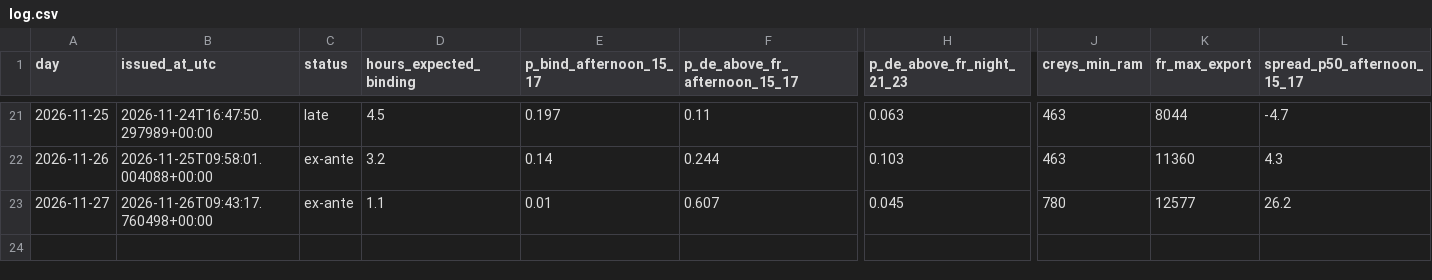
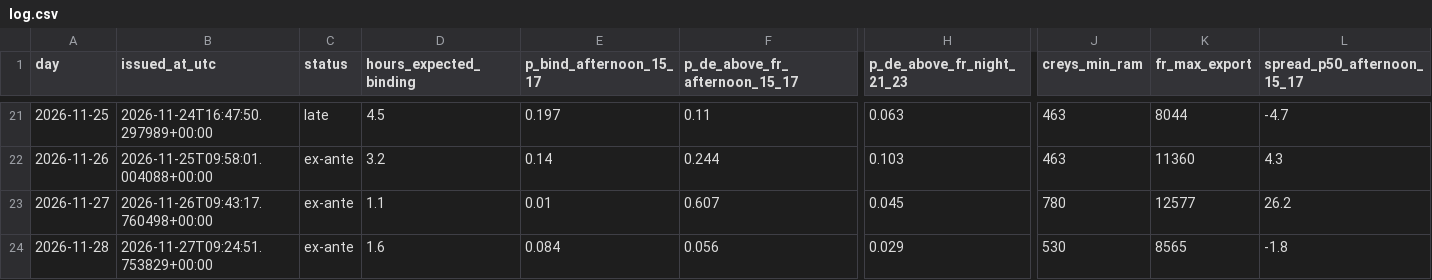
Before and after one commit to Tarjeikr/fbcast, a CSV file: forecasts/log.csv, drawn as a sheet; only a part is shown, gaps mark what is left out; rows hold the shown columns only; the diff names each change by its address in the sheet, - before the commit and + after, or states it on an @@ line.

```diff
--- a/forecasts/log.csv
+++ b/forecasts/log.csv
+row 24: 2026-11-28 | 2026-11-27T09:24:51.753829+00:00 | ex-ante | 1.6 | 0.084 | 0.056 | 0.029 | 530 | 8565 | -1.8
```
